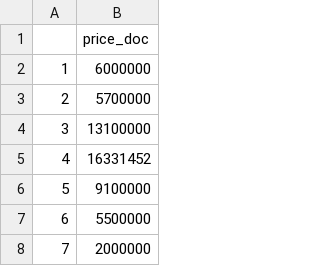
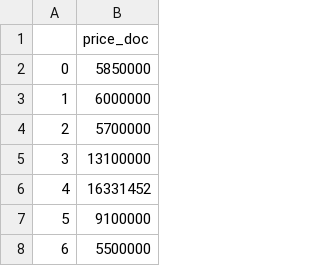
Before and after one commit to shobhitasthana/Data401Project3, a CSV file: training_labels.csv, drawn as a sheet; only a part is shown; the shorter side is filled out with more unchanged rows.

```diff
--- a/training_labels.csv
+++ b/training_labels.csv
@@ -1,2 +1,3 @@
 ,price_doc
+0,5850000
 1,6000000
```
